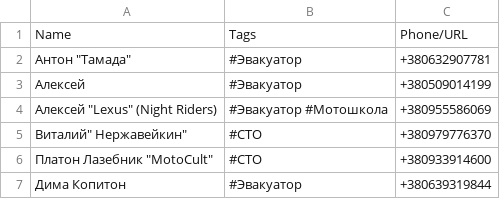
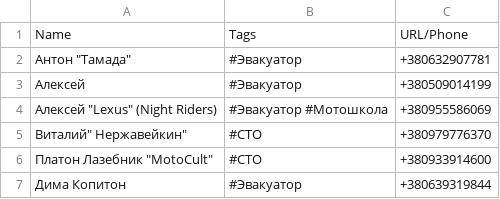
Before and after one commit to motocycling/motocycling.github.io, a CSV file: data/emergency.csv, drawn as a sheet; only a part is shown.

Commit message:
update data

```diff
--- a/data/emergency.csv
+++ b/data/emergency.csv
@@ -1,2 +1,2 @@
-Name,Tags,Phone/URL
+Name,Tags,URL/Phone
 "Антон ""Тамада"" ",#Эвакуатор,+380632907781
```
